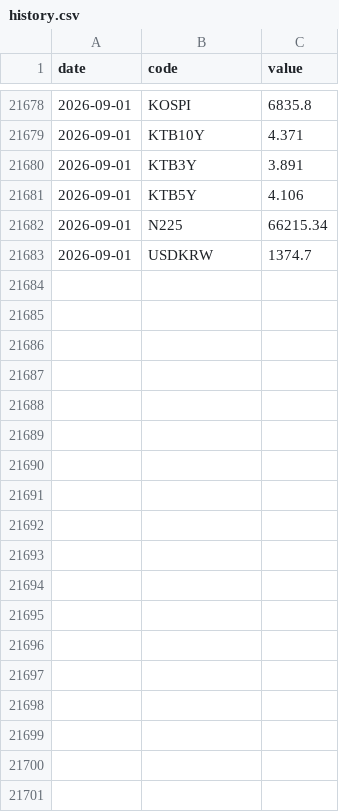
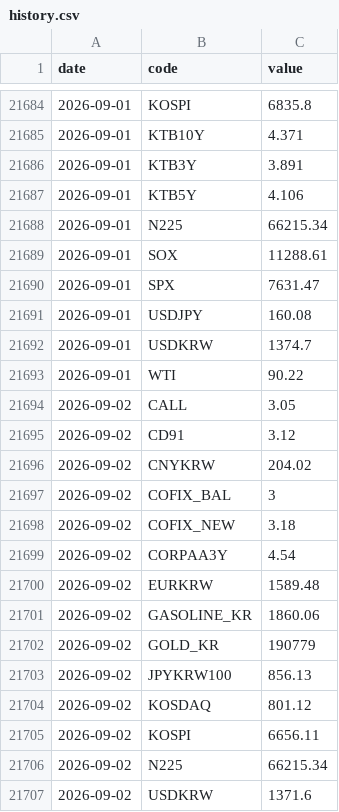
Before and after one commit to gpflatls-oss/invest-dashboard, a CSV file: history.csv, drawn as a sheet; only a part is shown, gaps mark what is left out; the diff covers the shown part only.

```diff
--- a/history.csv
+++ b/history.csv
@@ -21682,2 +21688,20 @@ date,code,value
 2026-09-01,N225,66215.34
+2026-09-01,SOX,11288.61
+2026-09-01,SPX,7631.47
+2026-09-01,USDJPY,160.08
 2026-09-01,USDKRW,1374.7
+2026-09-01,WTI,90.22
+2026-09-02,CALL,3.05
+2026-09-02,CD91,3.12
+2026-09-02,CNYKRW,204.02
+2026-09-02,COFIX_BAL,3
+2026-09-02,COFIX_NEW,3.18
+2026-09-02,CORPAA3Y,4.54
+2026-09-02,EURKRW,1589.48
+2026-09-02,GASOLINE_KR,1860.06
+2026-09-02,GOLD_KR,190779
+2026-09-02,JPYKRW100,856.13
+2026-09-02,KOSDAQ,801.12
+2026-09-02,KOSPI,6656.11
+2026-09-02,N225,66215.34
+2026-09-02,USDKRW,1371.6
```
Also changed, not shown: 6 added rows elsewhere in this file, 1 other file.
